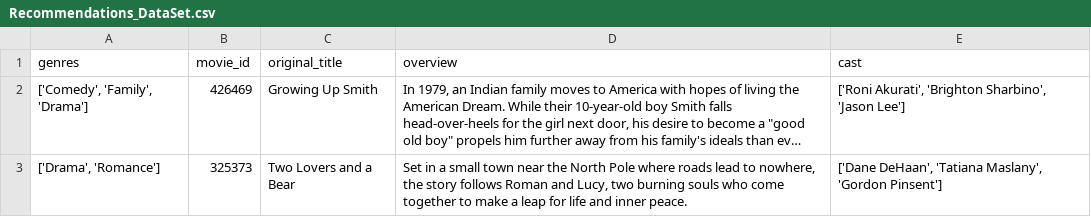
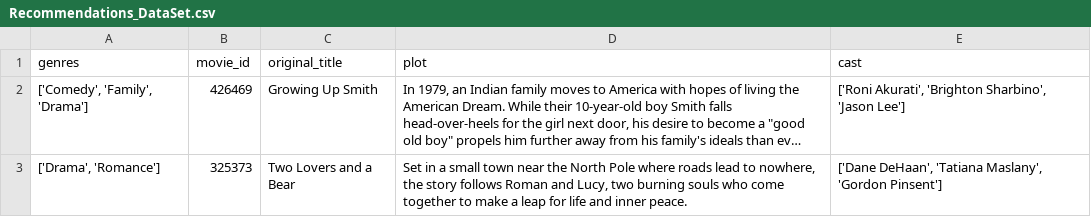
Before and after one commit to ujwalkumar1995/Movie-Recommendation-API, a CSV file: Dataset/Recommendations_DataSet.csv, drawn as a sheet; only a part is shown; long unchanged cells end in …; the diff names each change by its address in the sheet, - before the commit and + after, or states it on an @@ line.

Commit message:
Fixed Issues Related to Plot Column

```diff
--- a/Dataset/Recommendations_DataSet.csv
+++ b/Dataset/Recommendations_DataSet.csv
-D1: overview
+D1: plot
```
Also changed, not shown: 1 other file.
